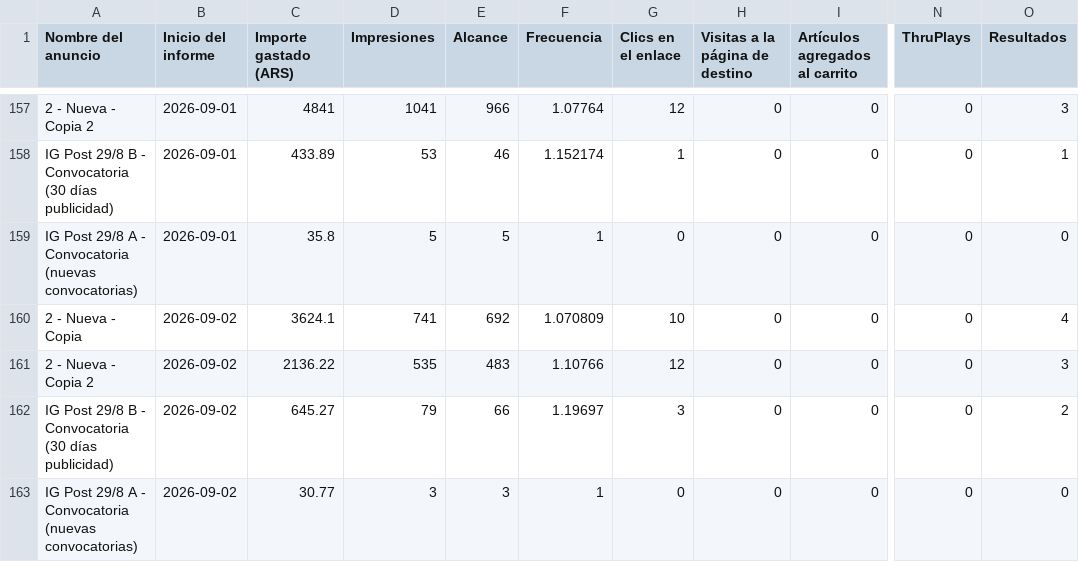
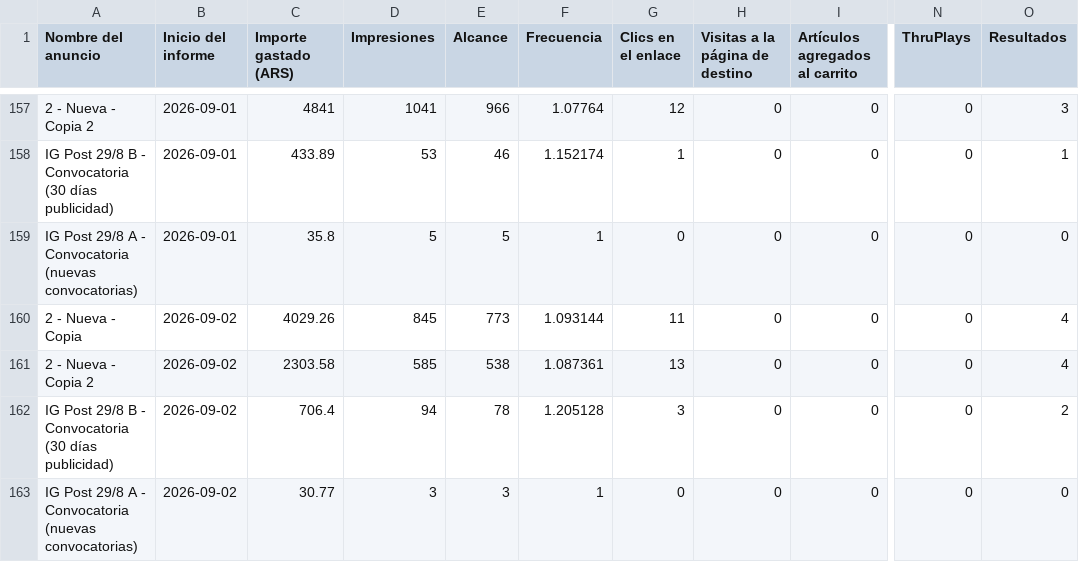
Before and after one commit to magdalenadialeva/maia-hub, a CSV file: exports/paz/paz_auto.csv, drawn as a sheet; only a part is shown, gaps mark what is left out; the diff names each change by its address in the sheet, - before the commit and + after, or states it on an @@ line.

```diff
--- a/exports/paz/paz_auto.csv
+++ b/exports/paz/paz_auto.csv
-C160 (Importe gastado (ARS)): 3624.1
+C160 (Importe gastado (ARS)): 4029.26
-D160 (Impresiones): 741
+D160 (Impresiones): 845
-E160 (Alcance): 692
+E160 (Alcance): 773
-F160 (Frecuencia): 1.070809
+F160 (Frecuencia): 1.093144
-G160 (Clics en el enlace): 10
+G160 (Clics en el enlace): 11
-C161 (Importe gastado (ARS)): 2136.22
+C161 (Importe gastado (ARS)): 2303.58
-D161 (Impresiones): 535
+D161 (Impresiones): 585
-E161 (Alcance): 483
+E161 (Alcance): 538
-F161 (Frecuencia): 1.10766
+F161 (Frecuencia): 1.087361
-G161 (Clics en el enlace): 12
+G161 (Clics en el enlace): 13
-O161 (Resultados): 3
+O161 (Resultados): 4
-C162 (Importe gastado (ARS)): 645.27
+C162 (Importe gastado (ARS)): 706.4
-D162 (Impresiones): 79
+D162 (Impresiones): 94
-E162 (Alcance): 66
+E162 (Alcance): 78
-F162 (Frecuencia): 1.19697
+F162 (Frecuencia): 1.205128
```
Also changed, not shown: brandbrain/alba_creativos.csv, brandbrain/alba_diario.csv, 30 other files.
